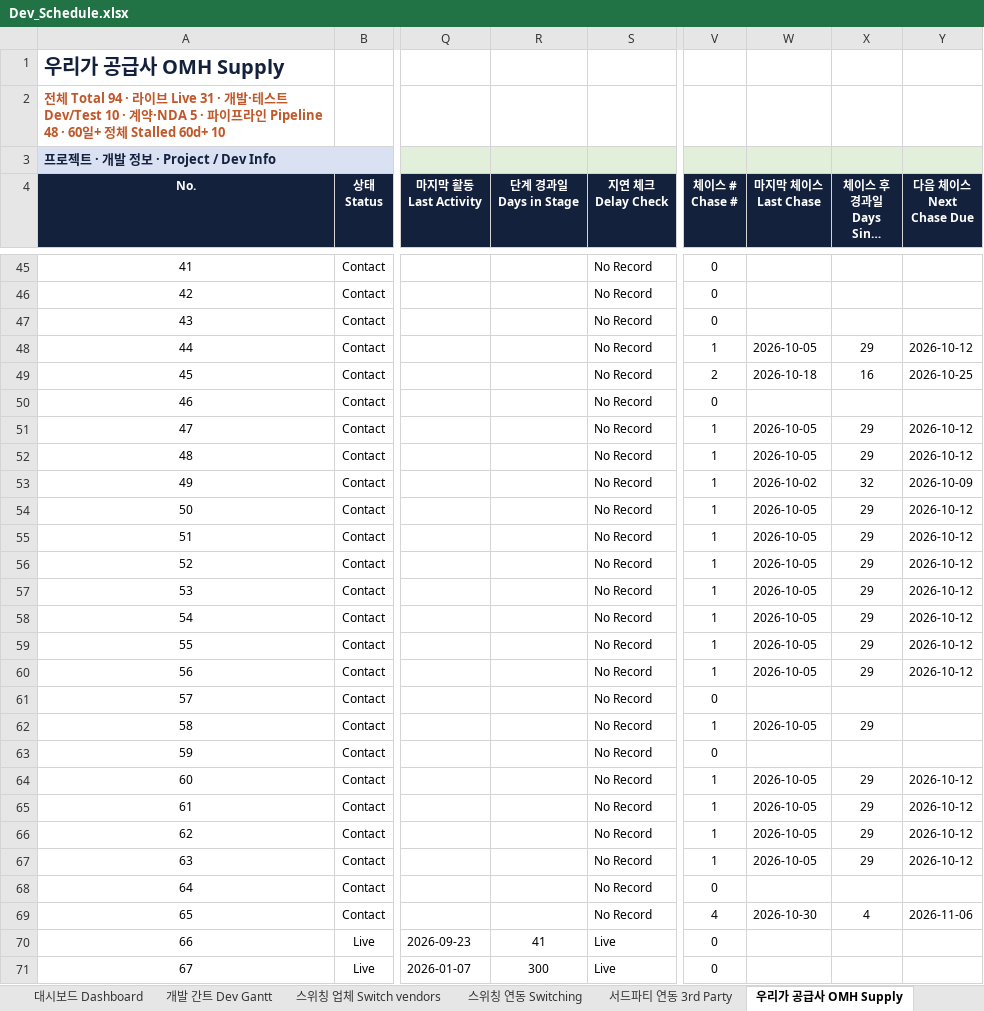
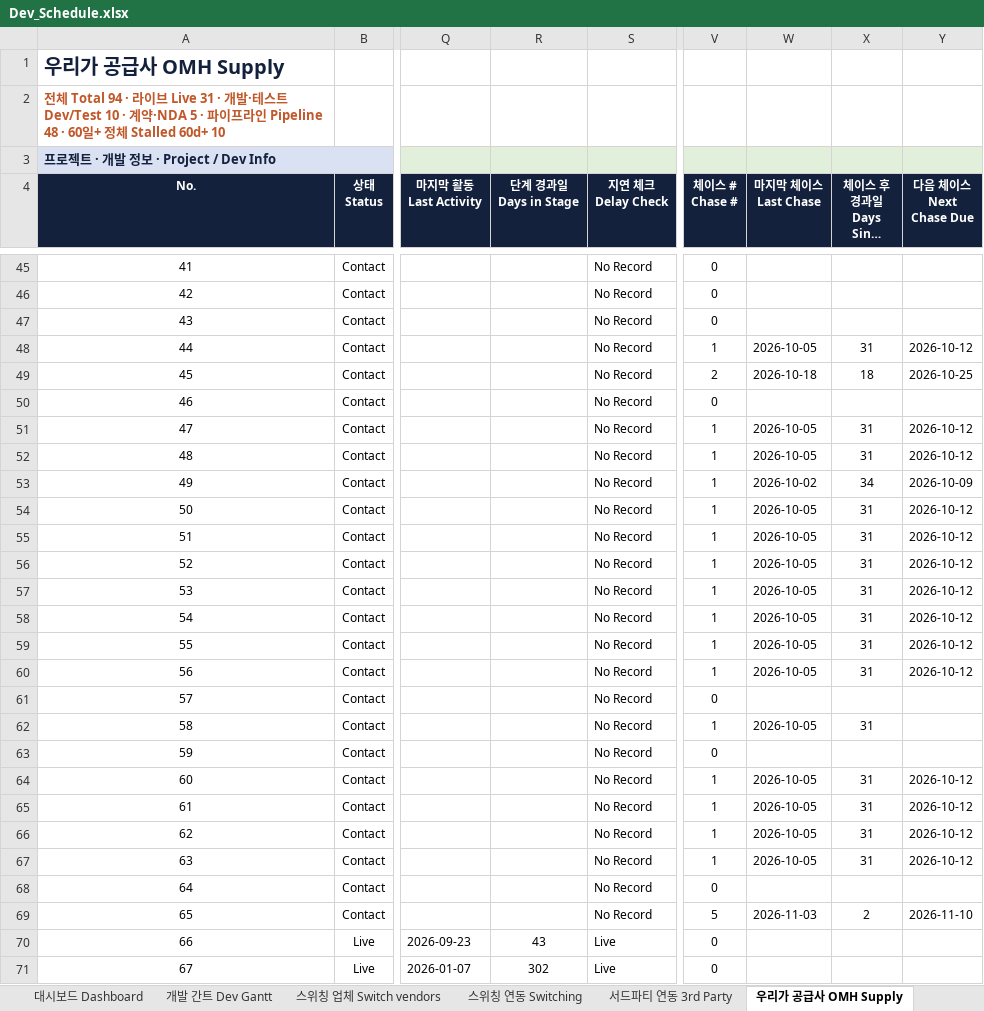
Before and after one commit to bstars00-rgb/Integration-Tracker, an Excel workbook: data/Dev_Schedule.xlsx, sheet 우리가 공급사 OMH Supply, drawn as a sheet; only a part is shown, gaps mark what is left out; long unchanged cells end in …; values as stored, in another font and other column widths than the file's, no borders; conditional formats not drawn; the diff covers the shown part only; the diff names each change by its address in the sheet, - before the commit and + after, or states it on an @@ line.

```diff
--- a/data/Dev_Schedule.xlsx (sheet 우리가 공급사 OMH Supply)
+++ b/data/Dev_Schedule.xlsx (sheet 우리가 공급사 OMH Supply)
-X48 (체이스 후 경과일 Days Since Chase): 29
+X48 (체이스 후 경과일 Days Since Chase): 31
-X49 (체이스 후 경과일 Days Since Chase): 16
+X49 (체이스 후 경과일 Days Since Chase): 18
-X51:X52 (체이스 후 경과일 Days Since Chase): 29
+X51:X52 (체이스 후 경과일 Days Since Chase): 31
-X53 (체이스 후 경과일 Days Since Chase): 32
+X53 (체이스 후 경과일 Days Since Chase): 34
-X54:X60 (체이스 후 경과일 Days Since Chase): 29
+X54:X60 (체이스 후 경과일 Days Since Chase): 31
-X62 (체이스 후 경과일 Days Since Chase): 29
+X62 (체이스 후 경과일 Days Since Chase): 31
-X64:X67 (체이스 후 경과일 Days Since Chase): 29
+X64:X67 (체이스 후 경과일 Days Since Chase): 31
-V69 (체이스 # Chase #): 4
+V69 (체이스 # Chase #): 5
-W69 (마지막 체이스 Last Chase): 2026-10-30
+W69 (마지막 체이스 Last Chase): 2026-11-03
-X69 (체이스 후 경과일 Days Since Chase): 4
+X69 (체이스 후 경과일 Days Since Chase): 2
-Y69 (다음 체이스 Next Chase Due): 2026-11-06
+Y69 (다음 체이스 Next Chase Due): 2026-11-10
-R70 (단계 경과일 Days in Stage): 41
+R70 (단계 경과일 Days in Stage): 43
-R71 (단계 경과일 Days in Stage): 300
+R71 (단계 경과일 Days in Stage): 302
```
Also changed, not shown: 88 edited cells elsewhere in this sheet, sheet 상호연동 Two-way, sheet Chase Log, sheet 스위칭 연동 Switching, sheet 스위칭 업체 Switch vendors, sheet 대시보드 Dashboard, sheet 서드파티 연동 3rd Party, 1 more sheet, charts or pictures, 5 other files.
